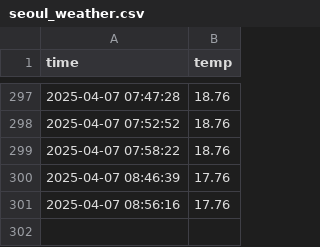
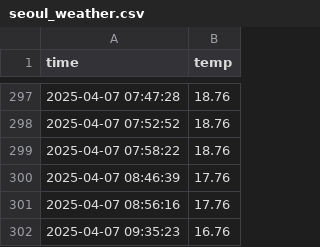
Before and after one commit to dori991/seoul_weather_5m, a CSV file: seoul_weather.csv, drawn as a sheet; only a part is shown, gaps mark what is left out.

```diff
--- a/seoul_weather.csv
+++ b/seoul_weather.csv
@@ -301 +301,2 @@ time,temp
 2025-04-07 08:56:16,17.76
+2025-04-07 09:35:23,16.76
```
